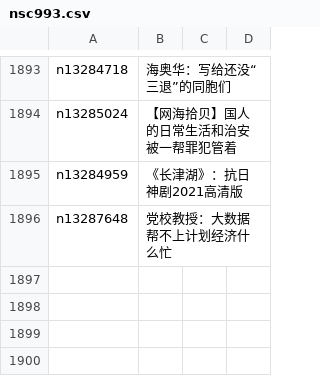
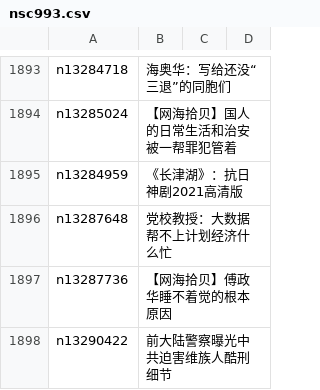
Before and after one commit to easy2view/epoch-comment, a CSV file: indexes/nsc993.csv, drawn as a sheet; only a part is shown, gaps mark what is left out.

```diff
--- a/indexes/nsc993.csv
+++ b/indexes/nsc993.csv
@@ -1896 +1896,3 @@ n13284959,《长津湖》：抗日神剧2021高清版
 n13287648,党校教授：大数据帮不上计划经济什么忙
+n13287736,【网海拾贝】傅政华睡不着觉的根本原因
+n13290422,前大陆警察曝光中共迫害维族人酷刑细节
```
Also changed, not shown: indexes/nsc1025.csv, indexes/nsc1028.csv, 21 other files.
